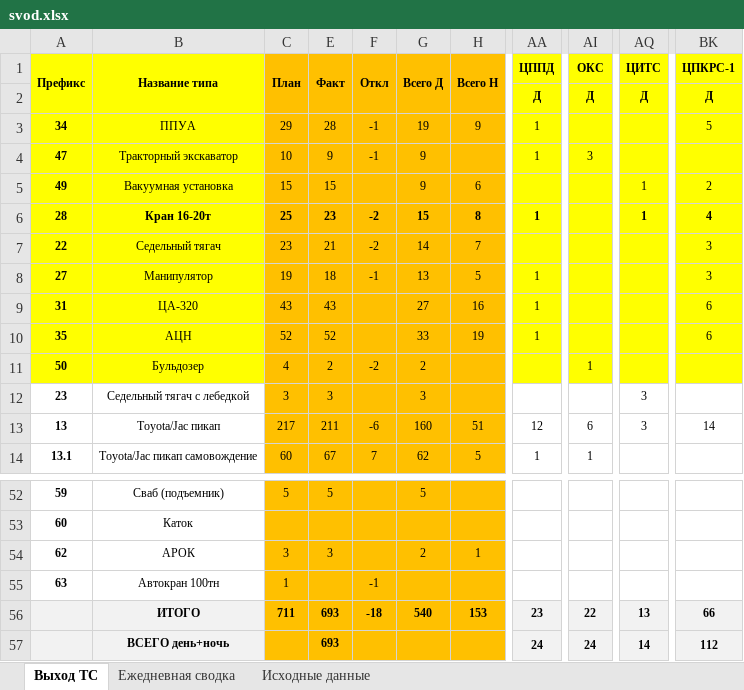
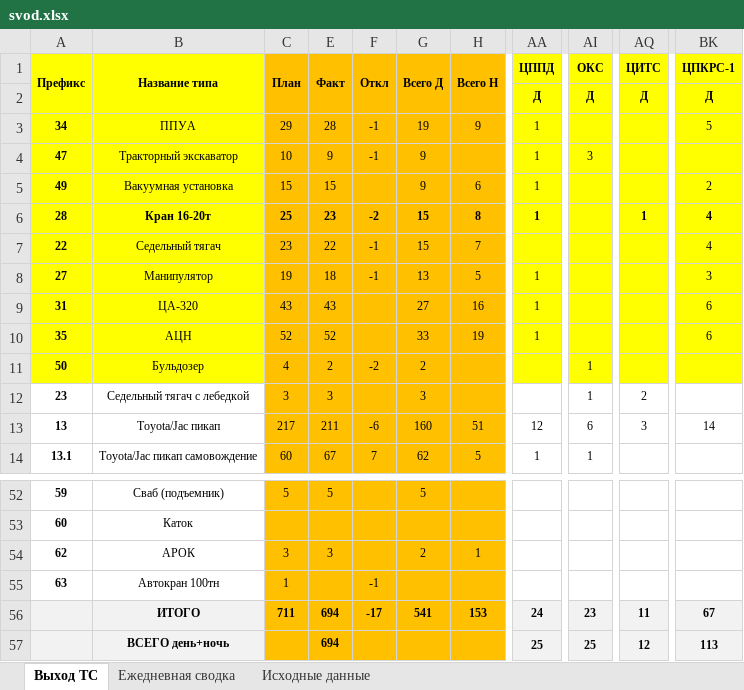
Before and after one commit to aura2889/summary, an Excel workbook: archive/2026-11-10/svod.xlsx, sheet Выход ТС, drawn as a sheet; only a part is shown, gaps mark what is left out; values as stored, in another font and other column widths than the file's, no borders; the diff names each change by its address in the sheet, - before the commit and + after, or states it on an @@ line.

```diff
--- a/archive/2026-11-10/svod.xlsx (sheet Выход ТС)
+++ b/archive/2026-11-10/svod.xlsx (sheet Выход ТС)
-AA5 (ЦППД): (empty)
+AA5 (ЦППД): 1
-AQ5 (ЦИТС): 1
+AQ5 (ЦИТС): (empty)
-E7 (Факт): 21
+E7 (Факт): 22
-F7 (Откл): -2
+F7 (Откл): -1
-G7 (Всего Д): 14
+G7 (Всего Д): 15
-BK7 (ЦПКРС-1): 3
+BK7 (ЦПКРС-1): 4
-AI12 (ОКС): (empty)
+AI12 (ОКС): 1
-AQ12 (ЦИТС): 3
+AQ12 (ЦИТС): 2
-E56:E57 (Факт): 693
+E56:E57 (Факт): 694
-F56 (Откл): -18
+F56 (Откл): -17
-G56 (Всего Д): 540
+G56 (Всего Д): 541
-AA56 (ЦППД): 23
+AA56 (ЦППД): 24
-AI56 (ОКС): 22
+AI56 (ОКС): 23
-AQ56 (ЦИТС): 13
+AQ56 (ЦИТС): 11
-BK56 (ЦПКРС-1): 66
+BK56 (ЦПКРС-1): 67
-AA57 (ЦППД): 24
+AA57 (ЦППД): 25
-AI57 (ОКС): 24
+AI57 (ОКС): 25
-AQ57 (ЦИТС): 14
+AQ57 (ЦИТС): 12
-BK57 (ЦПКРС-1): 112
+BK57 (ЦПКРС-1): 113
```
Also changed, not shown: sheet Ежедневная сводка, sheet Исходные данные, formulas that keep their value, 6 other files.
